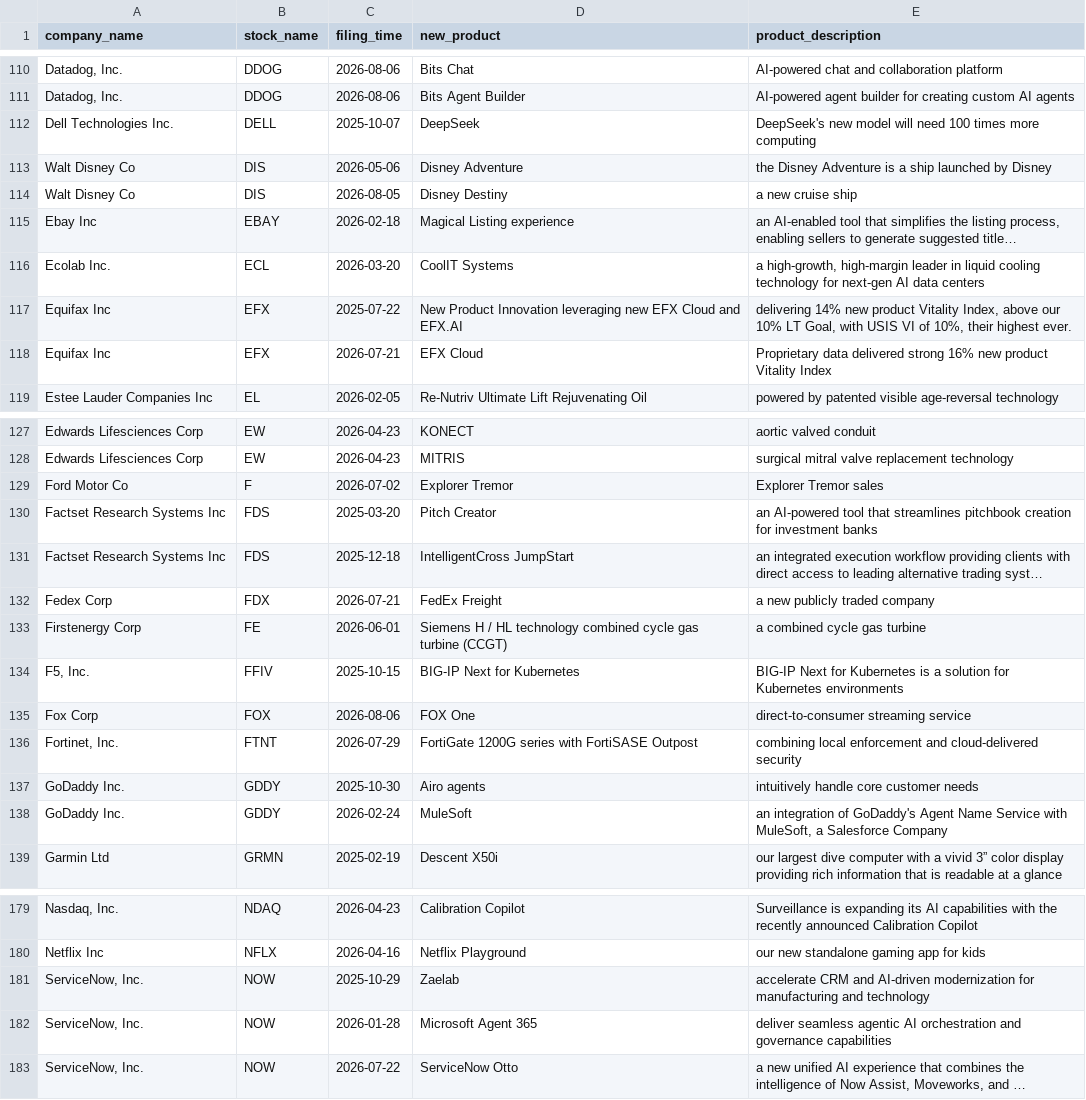
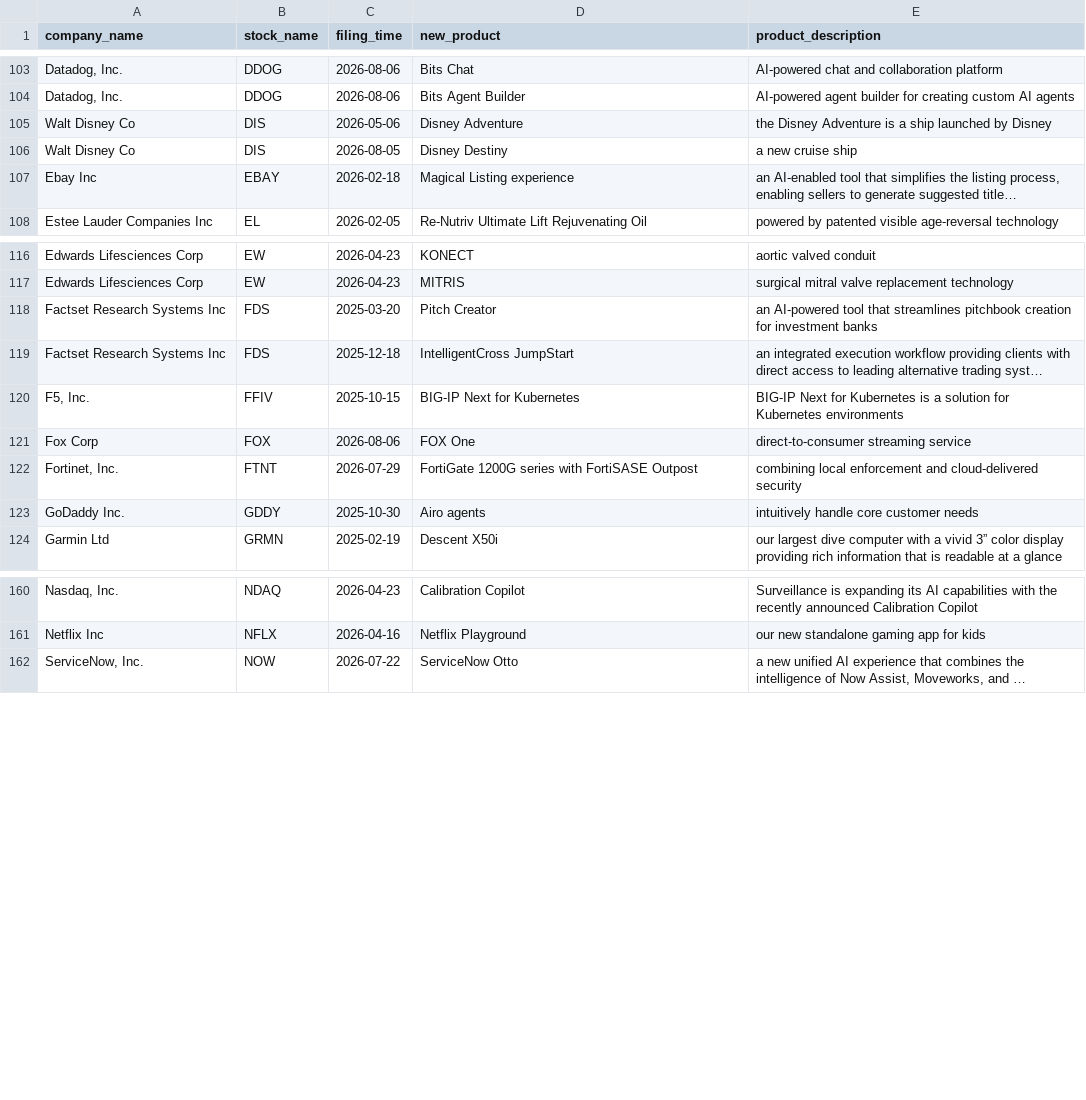
Before and after one commit to kraydia/Krainova_D, a CSV file: output/new_products.csv, drawn as a sheet; only a part is shown, gaps mark what is left out; long unchanged cells end in …; the diff covers the shown part only; the diff names each change by its address in the sheet, - before the commit and + after, or states it on an @@ line.

```diff
--- a/output/new_products.csv
+++ b/output/new_products.csv
-row 112: Dell Technologies Inc. | DELL | 2025-10-07 | DeepSeek | DeepSeek's new model will need 100 times more computing
-row 116: Ecolab Inc. | ECL | 2026-03-20 | CoolIT Systems | a high-growth, high-margin leader in liquid cooling technology for next-gen AI data centers
-row 117: Equifax Inc | EFX | 2025-07-22 | New Product Innovation leveraging new EFX Cloud and EFX.AI | delivering 14% new product Vitality Index, above our 10% LT Goal, with USIS VI of 10%, their highest ever.
-row 118: Equifax Inc | EFX | 2026-07-21 | EFX Cloud | Proprietary data delivered strong 16% new product Vitality Index
-row 129: Ford Motor Co | F | 2026-07-02 | Explorer Tremor | Explorer Tremor sales
-row 132: Fedex Corp | FDX | 2026-07-21 | FedEx Freight | a new publicly traded company
-row 133: Firstenergy Corp | FE | 2026-06-01 | Siemens H / HL technology combined cycle gas turbine (CCGT) | a combined cycle gas turbine
-row 138: GoDaddy Inc. | GDDY | 2026-02-24 | MuleSoft | an integration of GoDaddy's Agent Name Service with MuleSoft, a Salesforce Company
-row 181: ServiceNow, Inc. | NOW | 2025-10-29 | Zaelab | accelerate CRM and AI-driven modernization for manufacturing and technology
-row 182: ServiceNow, Inc. | NOW | 2026-01-28 | Microsoft Agent 365 | deliver seamless agentic AI orchestration and governance capabilities
```
Also changed, not shown: 15 removed rows elsewhere in this file, 5 other files.
